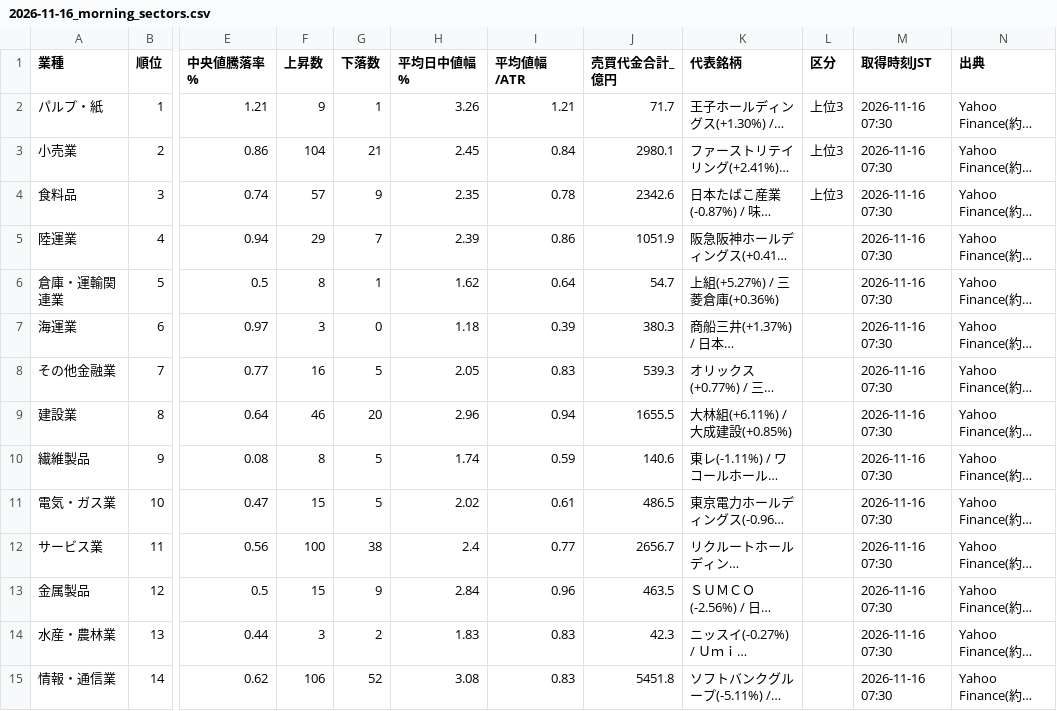
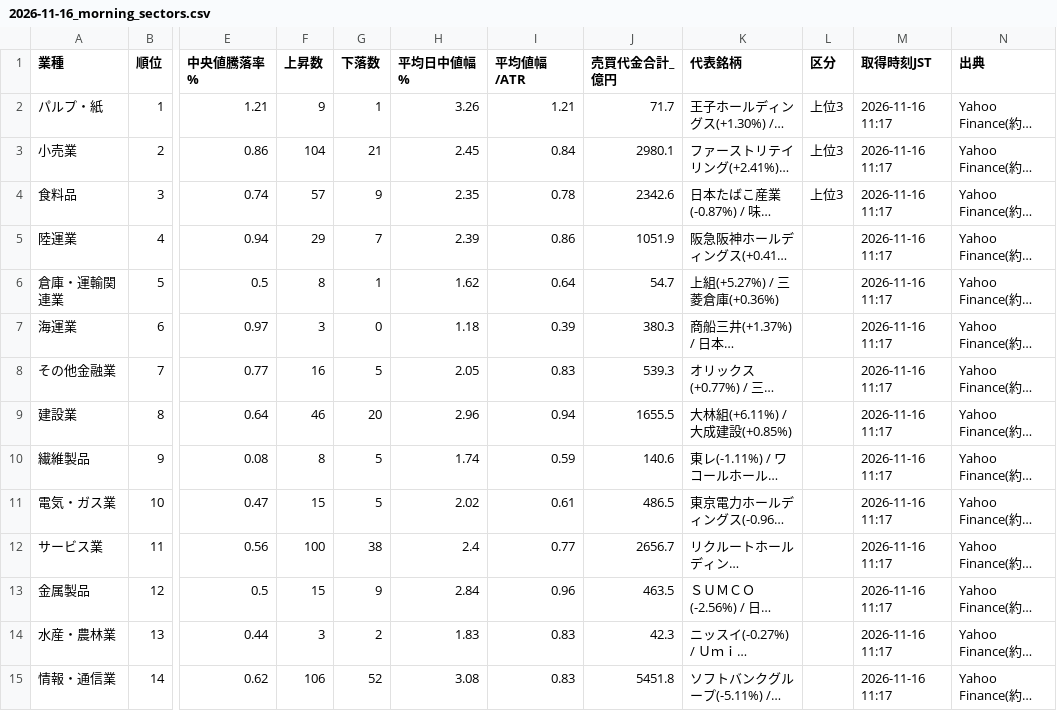
Before and after one commit to taisei4987/sector-scan, a CSV file: data/2026-11-16_morning_sectors.csv, drawn as a sheet; only a part is shown, gaps mark what is left out; long unchanged cells end in …; the diff covers the shown part only; the diff names each change by its address in the sheet, - before the commit and + after, or states it on an @@ line.

```diff
--- a/data/2026-11-16_morning_sectors.csv
+++ b/data/2026-11-16_morning_sectors.csv
-M2:M15 (取得時刻JST): 2026-11-16 07:30
+M2:M15 (取得時刻JST): 2026-11-16 11:17
```
Also changed, not shown: 19 edited cells elsewhere in this file, data/2026-11-16_morning_stocks.csv, 1 other file.
